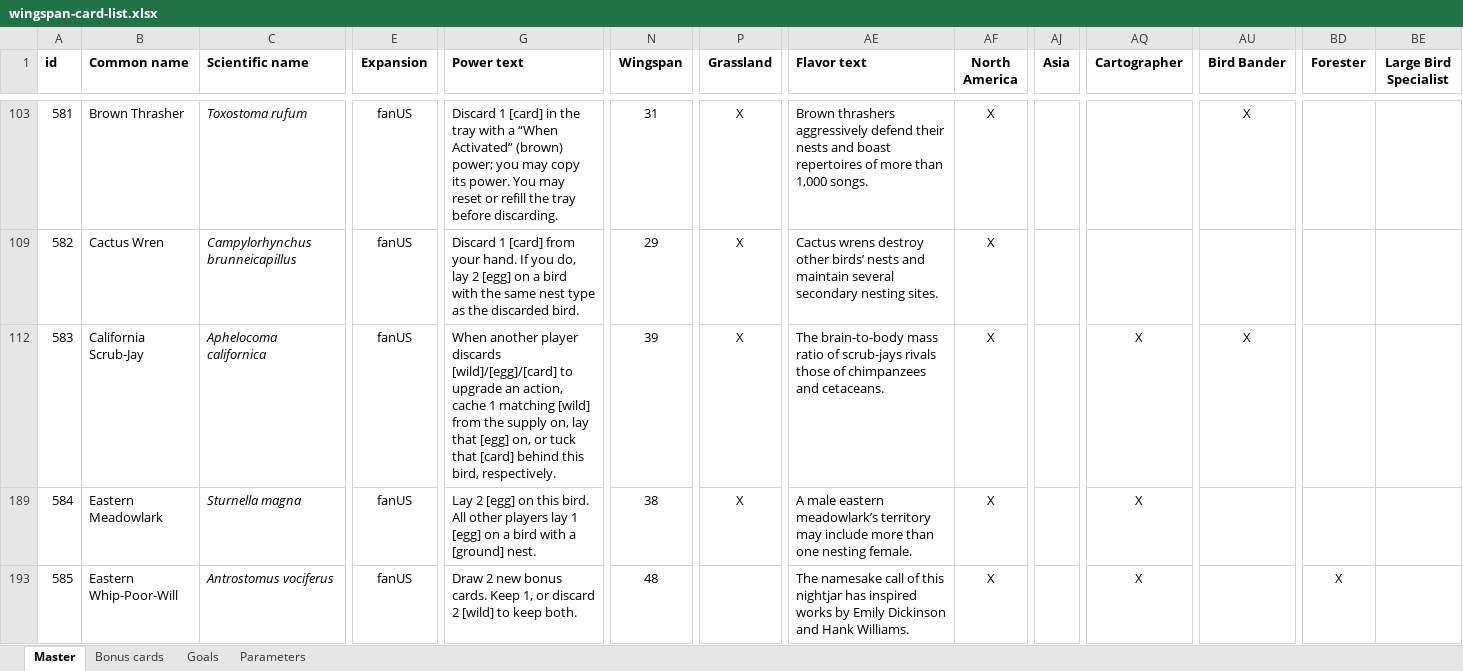
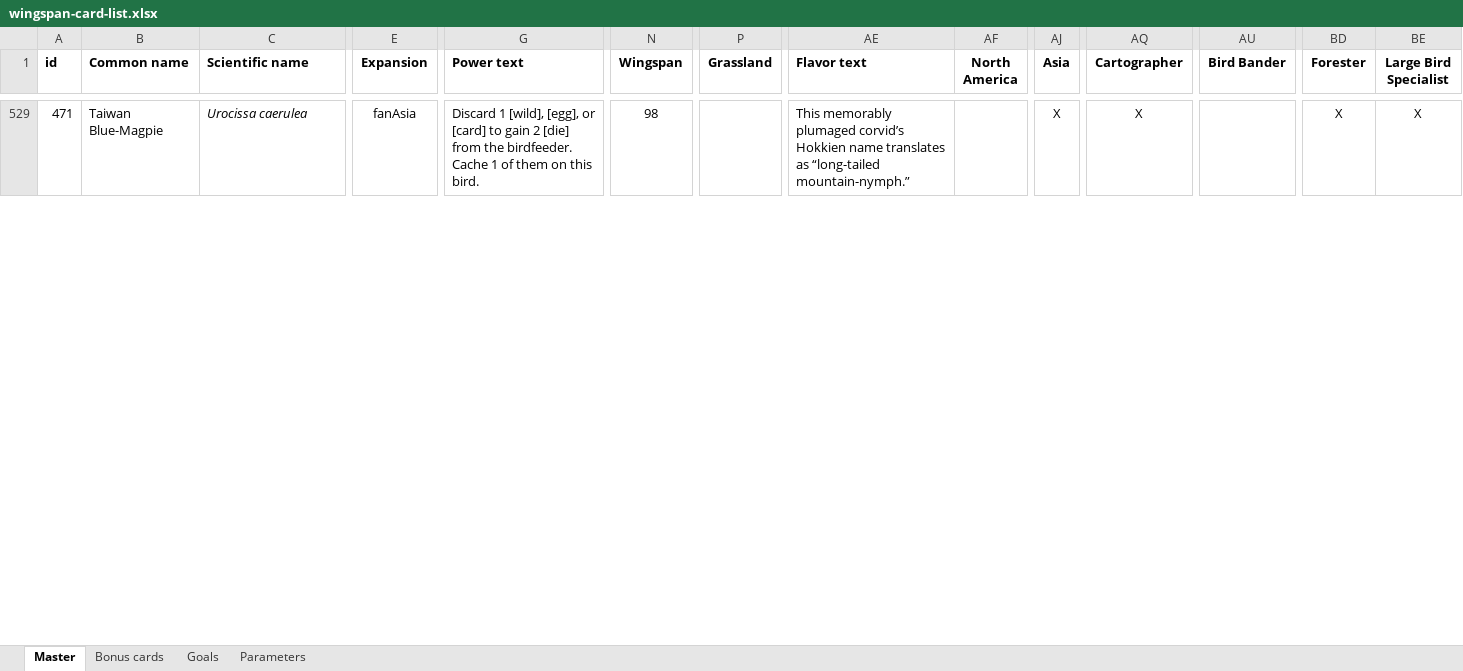
Before and after one commit to navarog/wingsearch, an Excel workbook: scripts/wingspan-card-list.xlsx, sheet Master, drawn as a sheet; only a part is shown, gaps mark what is left out; values as stored, in another font and other column widths than the file's, no borders; charts and pictures and conditional formats not drawn; removed rows and columns are numbered as before the commit, all else as after; rows hold the shown columns only; the diff covers the shown part only; the diff names each change by its address in the sheet, - before the commit and + after, or states it on an @@ line.

Commit message:
Remove Swift Start filter, update bonus card icon

```diff
--- a/scripts/wingspan-card-list.xlsx (sheet Master)
+++ b/scripts/wingspan-card-list.xlsx (sheet Master)
-A529 (id): 581
+A529 (id): 471
-B529 (Common name): Brown Thrasher
+B529 (Common name): Taiwan Blue-Magpie
-C529 (Scientific name): Toxostoma rufum
+C529 (Scientific name): Urocissa caerulea
-E529 (Expansion): fanUS
+E529 (Expansion): fanAsia
-G529 (Power text): Discard 1 [card] in the tray with a “When Activated” (brown) power; you may copy its power. You may reset or refill the tray before discarding.
+G529 (Power text): Discard 1 [wild], [egg], or [card] to gain 2 [die] from the birdfeeder. Cache 1 of them on this bird.
-N529 (Wingspan): 31
+N529 (Wingspan): 98
-P529 (Grassland): X
+P529 (Grassland): (empty)
-AE529 (Flavor text): Brown thrashers aggressively defend their nests and boast repertoires of more than 1,000 songs.
+AE529 (Flavor text): This memorably plumaged corvid’s Hokkien name translates as “long-tailed mountain-nymph.”
-AF529 (North America): X
+AF529 (North America): (empty)
-AJ529 (Asia): (empty)
+AJ529 (Asia): X
-AQ529 (Cartographer): (empty)
+AQ529 (Cartographer): X
-AU529 (Bird Bander): X
+AU529 (Bird Bander): (empty)
-BD529 (Forester): (empty)
+BD529 (Forester): X
-BE529 (Large Bird Specialist): (empty)
+BE529 (Large Bird Specialist): X
@@ row 109 hidden: 582 | Cactus Wren | Campylorhynchus brunneicapillus | fanUS | Discard 1 [card] from your hand. If you do, lay 2 [egg] on a bird with the same nest type as the discarded bird. | 29 | X | Cactus wrens destroy other birds’ nests and maintain several secondary nesting sites. | X @@
@@ row 112 hidden: 583 | California Scrub-Jay | Aphelocoma californica | fanUS | When another player discards [wild]/[egg]/[card] to upgrade an action, cache 1 matching [wild] from the supply on, lay that [egg] on, or tuck that [card] behind this bird, respectively. | 39 | X | The brain-to-body mass ratio of scrub-jays rivals those of chimpanzees and cetaceans. | X |  | X | X @@
@@ row 189 hidden: 584 | Eastern Meadowlark | Sturnella magna | fanUS | Lay 2 [egg] on this bird. All other players lay 1 [egg] on a bird with a [ground] nest. | 38 | X | A male eastern meadowlark’s territory may include more than one nesting female. | X |  | X @@
@@ row 193 hidden: 585 | Eastern Whip-Poor-Will | Antrostomus vociferus | fanUS | Draw 2 new bonus cards. Keep 1, or discard 2 [wild] to keep both. | 48 |  | The namesake call of this nightjar has inspired works by Emily Dickinson and Hank Williams. | X |  | X |  | X @@
```
Also changed, not shown: 1 added row and 43 hidden or unhidden rows elsewhere in this sheet, hidden cells, 10 other files.
